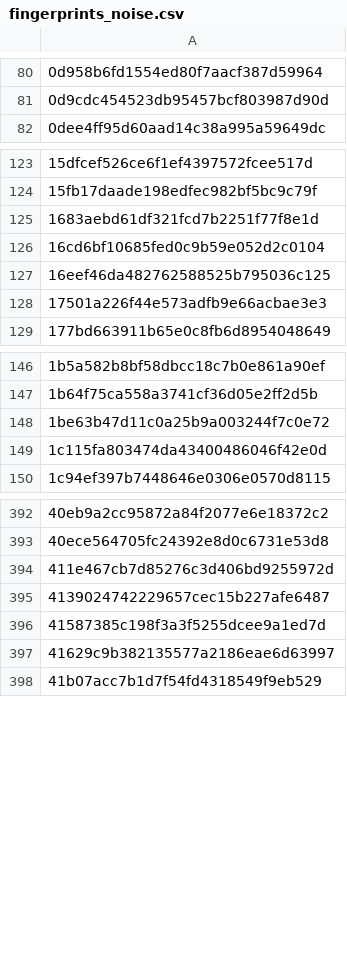
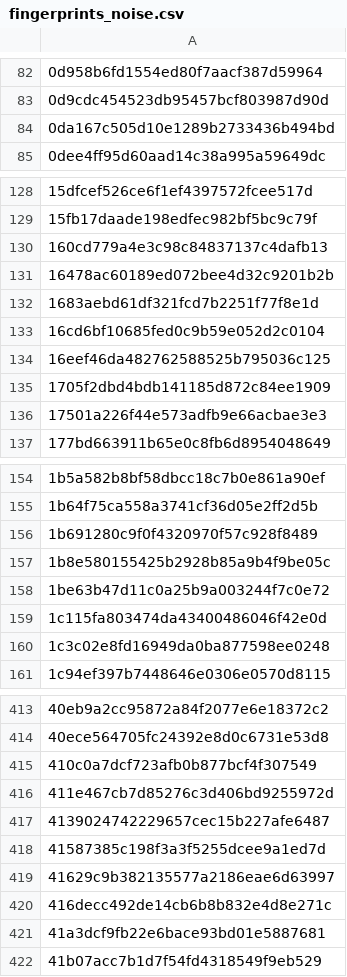
Before and after one commit to jbzdarkid/overwatch-sound-export, a CSV file: db/fingerprints_noise.csv, drawn as a sheet; only a part is shown, gaps mark what is left out; the diff covers the shown part only.

```diff
--- a/db/fingerprints_noise.csv
+++ b/db/fingerprints_noise.csv
@@ -81,2 +83,3 @@
 0d9cdc454523db95457bcf803987d90d
+0da167c505d10e1289b2733436b494bd
 0dee4ff95d60aad14c38a995a59649dc
@@ -124,2 +129,4 @@
 15fb17daade198edfec982bf5bc9c79f
+160cd779a4e3c98c84837137c4dafb13
+16478ac60189ed072bee4d32c9201b2b
 1683aebd61df321fcd7b2251f77f8e1d
@@ -127,2 +134,3 @@
 16eef46da482762588525b795036c125
+1705f2dbd4bdb141185d872c84ee1909
 17501a226f44e573adfb9e66acbae3e3
@@ -147,4 +155,7 @@
 1b64f75ca558a3741cf36d05e2ff2d5b
+1b691280c9f0f4320970f57c928f8489
+1b8e580155425b2928b85a9b4f9be05c
 1be63b47d11c0a25b9a003244f7c0e72
 1c115fa803474da43400486046f42e0d
+1c3c02e8fd16949da0ba877598ee0248
 1c94ef397b7448646e0306e0570d8115
@@ -393,2 +414,3 @@
 40ece564705fc24392e8d0c6731e53d8
+410c0a7dcf723afb0b877bcf4f307549
 411e467cb7d85276c3d406bd9255972d
@@ -397,2 +419,4 @@
 41629c9b382135577a2186eae6d63997
+416decc492de14cb6b8b832e4d8e271c
+41a3dcf9fb22e6bace93bd01e5887681
 41b07acc7b1d7f54fd4318549f9eb529
```
Also changed, not shown: 71 added rows elsewhere in this file, db/fingerprints_important.csv.
